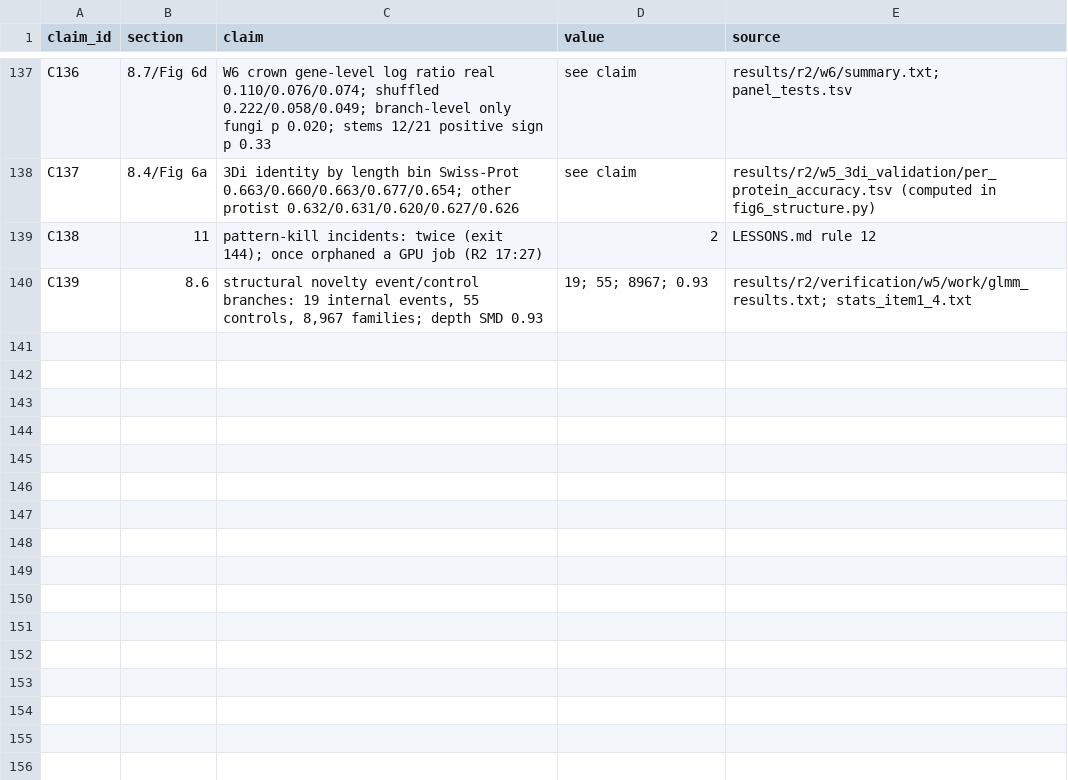
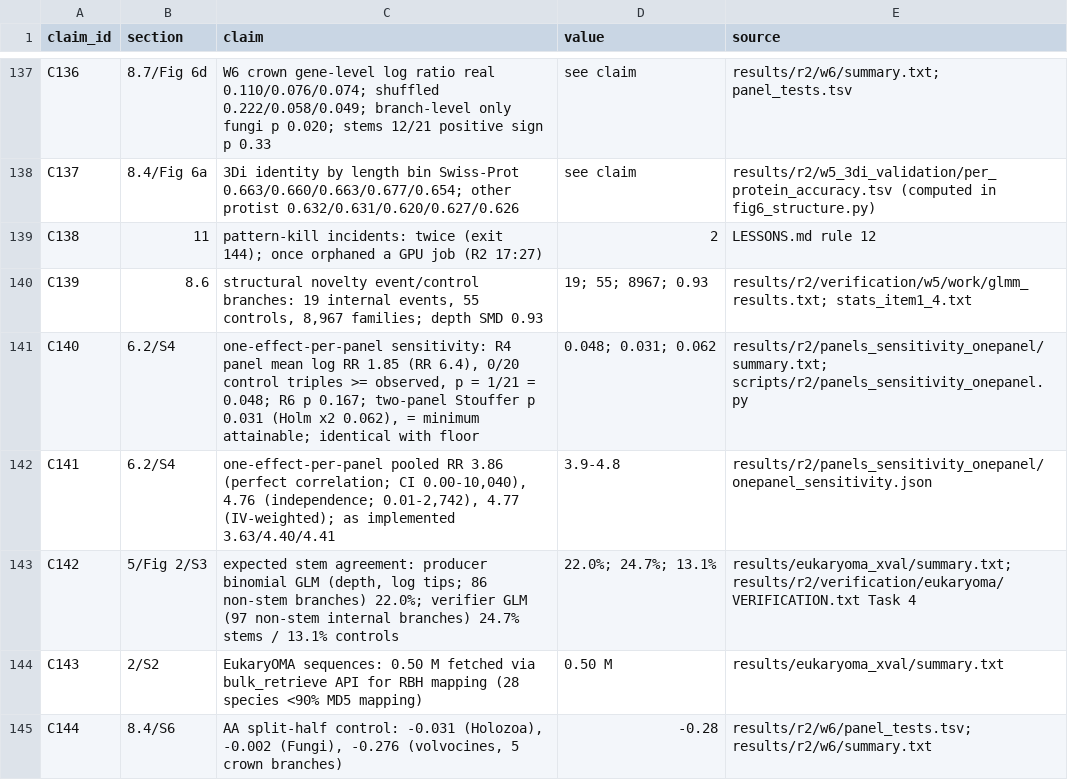
Before and after one commit to evocellnet/hackathon-phase2-multicellularity, a TSV file: report/REPORT_v2_claims.tsv, drawn as a sheet; only a part is shown, gaps mark what is left out; the diff covers the shown part only; the diff names each change by its address in the sheet, - before the commit and + after, or states it on an @@ line.

```diff
--- a/report/REPORT_v2_claims.tsv
+++ b/report/REPORT_v2_claims.tsv
+row 141: C140 | 6.2/S4 | one-effect-per-panel sensitivity: R4 panel mean log RR 1.85 (RR 6.4), 0/20 control triples >= observed, p = 1/21 = 0.048; R6 p 0.167; two-panel Stouffer p 0.031 (Holm x2 0.062), = minimum attainable; identical with floor | 0.048; 0.031; 0.062 | results/r2/panels_sensitivity_onepanel/summary.txt; scripts/r2/panels_sensitivity_onepanel.py
+row 142: C141 | 6.2/S4 | one-effect-per-panel pooled RR 3.86 (perfect correlation; CI 0.00-10,040), 4.76 (independence; 0.01-2,742), 4.77 (IV-weighted); as implemented 3.63/4.40/4.41 | 3.9-4.8 | results/r2/panels_sensitivity_onepanel/onepanel_sensitivity.json
+row 143: C142 | 5/Fig 2/S3 | expected stem agreement: producer binomial GLM (depth, log tips; 86 non-stem branches) 22.0%; verifier GLM (97 non-stem internal branches) 24.7% stems / 13.1% controls | 22.0%; 24.7%; 13.1% | results/eukaryoma_xval/summary.txt; results/r2/verification/eukaryoma/VERIFICATION.txt Task 4
+row 144: C143 | 2/S2 | EukaryOMA sequences: 0.50 M fetched via bulk_retrieve API for RBH mapping (28 species <90% MD5 mapping) | 0.50 M | results/eukaryoma_xval/summary.txt
+row 145: C144 | 8.4/S6 | AA split-half control: -0.031 (Holozoa), -0.002 (Fungi), -0.276 (volvocines, 5 crown branches) | -0.28 | results/r2/w6/panel_tests.tsv; results/r2/w6/summary.txt
```
Also changed, not shown: 5 added rows and 39 edited cells elsewhere in this file, 7 other files.
